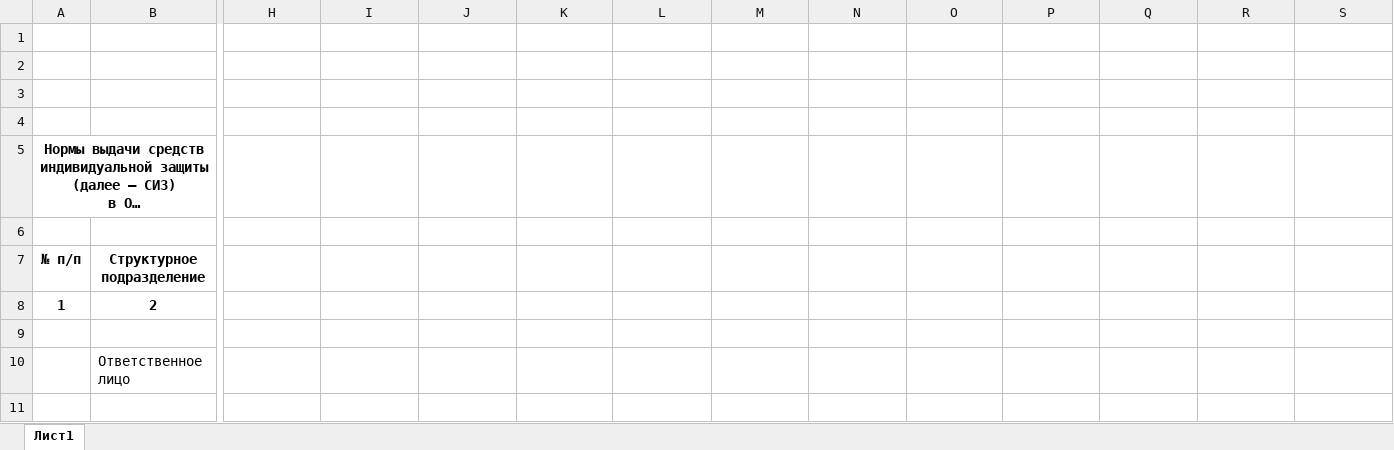
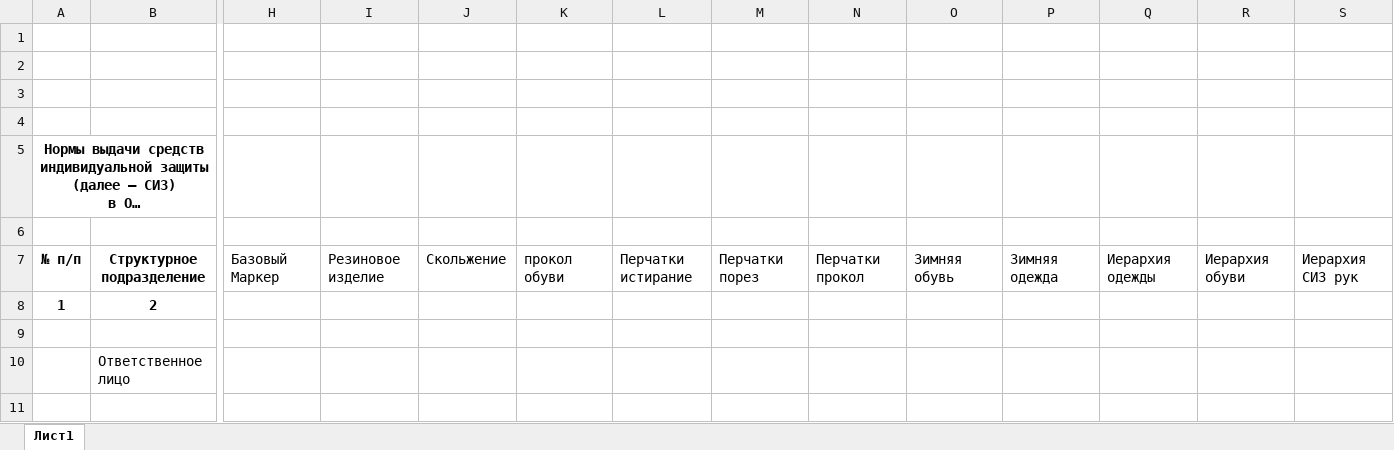
Before and after one commit to User8755/techoavia-roman-backend, an Excel workbook: normSIZ.xlsx, sheet Лист1, drawn as a sheet; only a part is shown, gaps mark what is left out; long unchanged cells end in …; values as stored, in another font and other column widths than the file's, no borders; the diff names each change by its address in the sheet, - before the commit and + after, or states it on an @@ line.

```diff
--- a/normSIZ.xlsx (sheet Лист1)
+++ b/normSIZ.xlsx (sheet Лист1)
-H7: (empty)
+H7: Базовый Маркер
-I7: (empty)
+I7: Резиновое изделие
-J7: (empty)
+J7: Скольжение
-K7: (empty)
+K7: прокол обуви
-L7: (empty)
+L7: Перчатки истирание
-M7: (empty)
+M7: Перчатки порез
-N7: (empty)
+N7: Перчатки прокол
-O7: (empty)
+O7: Зимняя обувь
-P7: (empty)
+P7: Зимняя одежда
-Q7: (empty)
+Q7: Иерархия одежды
-R7: (empty)
+R7: Иерархия обуви
-S7: (empty)
+S7: Иерархия СИЗ рук
```
Also changed, not shown: 1 other file.
